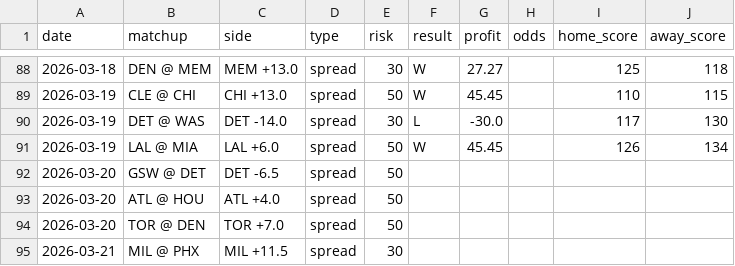
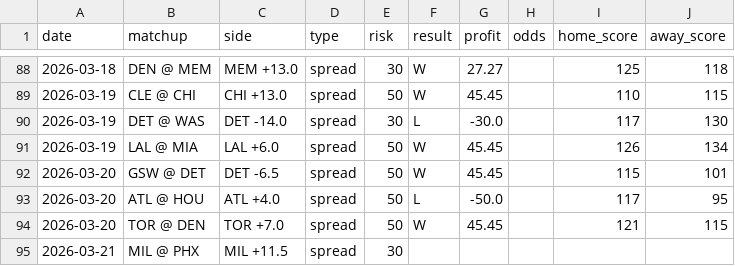
Before and after one commit to jack-more/nbasim, a CSV file: data/picks.csv, drawn as a sheet; only a part is shown, gaps mark what is left out.

```diff
--- a/data/picks.csv
+++ b/data/picks.csv
@@ -91,5 +91,5 @@ date,matchup,side,type,risk,result,profit,odds,home_score,away_score
 2026-03-19,LAL @ MIA,LAL +6.0,spread,50,W,45.45,,126,134
-2026-03-20,GSW @ DET,DET -6.5,spread,50,,,,,
-2026-03-20,ATL @ HOU,ATL +4.0,spread,50,,,,,
-2026-03-20,TOR @ DEN,TOR +7.0,spread,50,,,,,
+2026-03-20,GSW @ DET,DET -6.5,spread,50,W,45.45,,115,101
+2026-03-20,ATL @ HOU,ATL +4.0,spread,50,L,-50.0,,117,95
+2026-03-20,TOR @ DEN,TOR +7.0,spread,50,W,45.45,,121,115
 2026-03-21,MIL @ PHX,MIL +11.5,spread,30,,,,,
```
Also changed, not shown: 1 other file.
